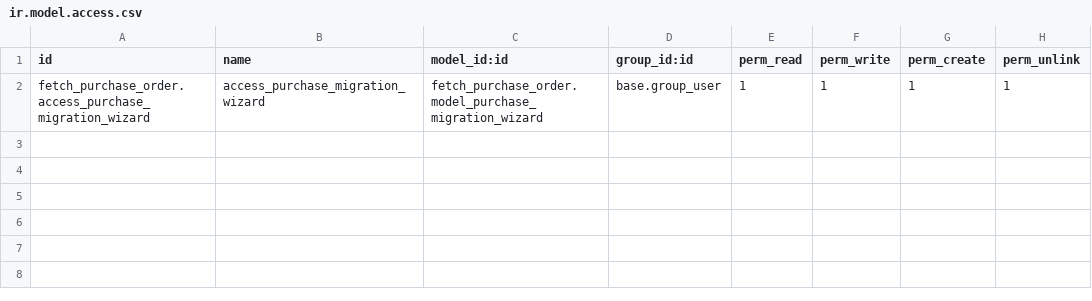
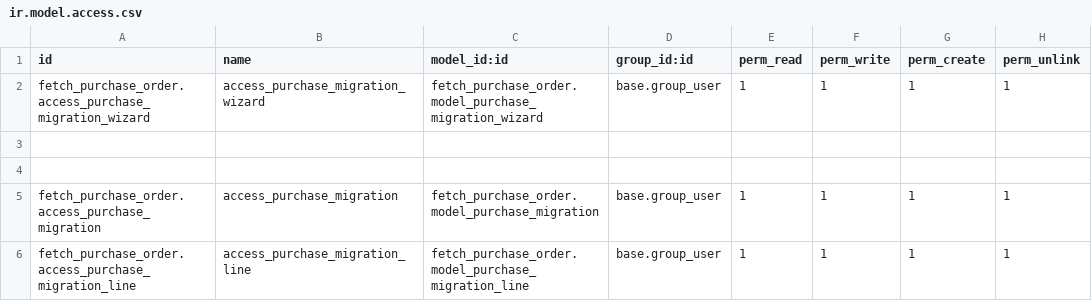
Before and after one commit to Febeenasherin/odoo_19, a CSV file: fetch_purchase_order/security/ir.model.access.csv, drawn as a sheet.

```diff
--- a/fetch_purchase_order/security/ir.model.access.csv
+++ b/fetch_purchase_order/security/ir.model.access.csv
@@ -2 +2,5 @@ id,name,model_id:id,group_id:id,perm_read,perm_write,perm_create,perm_unlink
 fetch_purchase_order.access_purchase_migration_wizard,access_purchase_migration_wizard,fetch_purchase_order.model_purchase_migration_wizard,base.group_user,1,1,1,1
+
+
+fetch_purchase_order.access_purchase_migration,access_purchase_migration,fetch_purchase_order.model_purchase_migration,base.group_user,1,1,1,1
+fetch_purchase_order.access_purchase_migration_line,access_purchase_migration_line,fetch_purchase_order.model_purchase_migration_line,base.group_user,1,1,1,1
```
Also changed, not shown: 10 other files.
